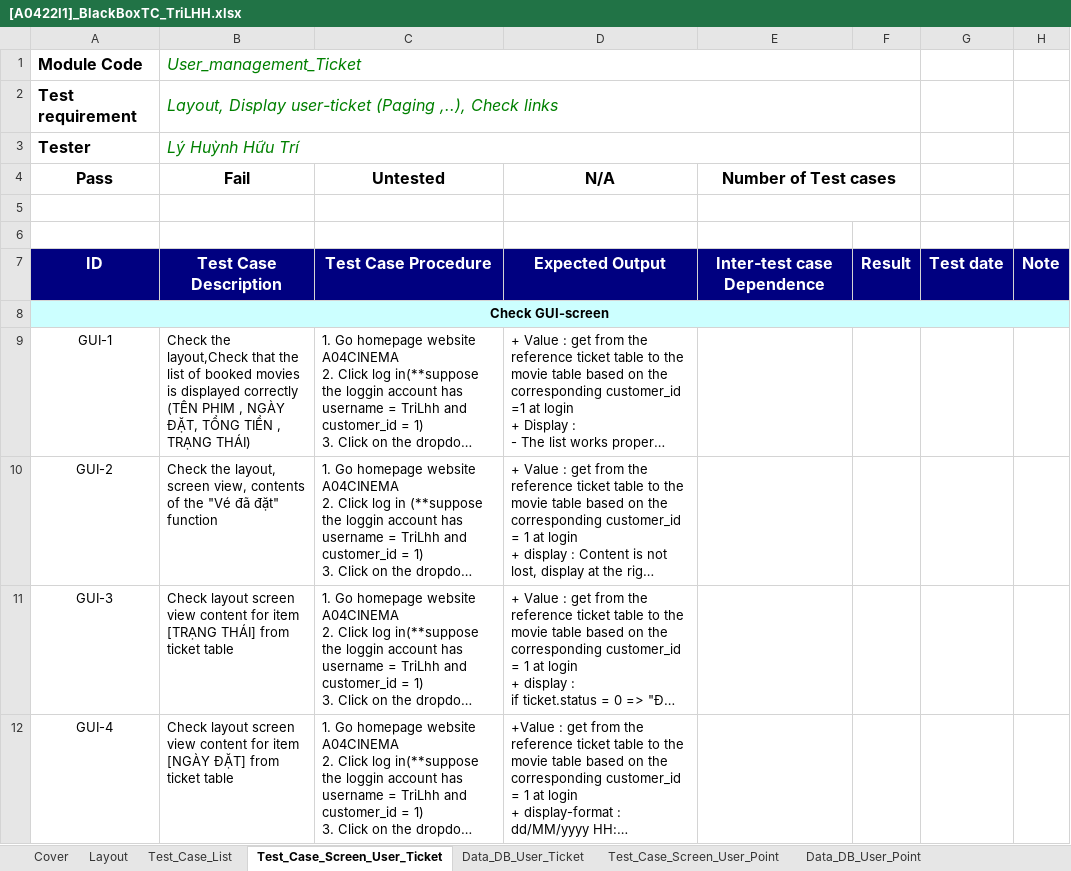
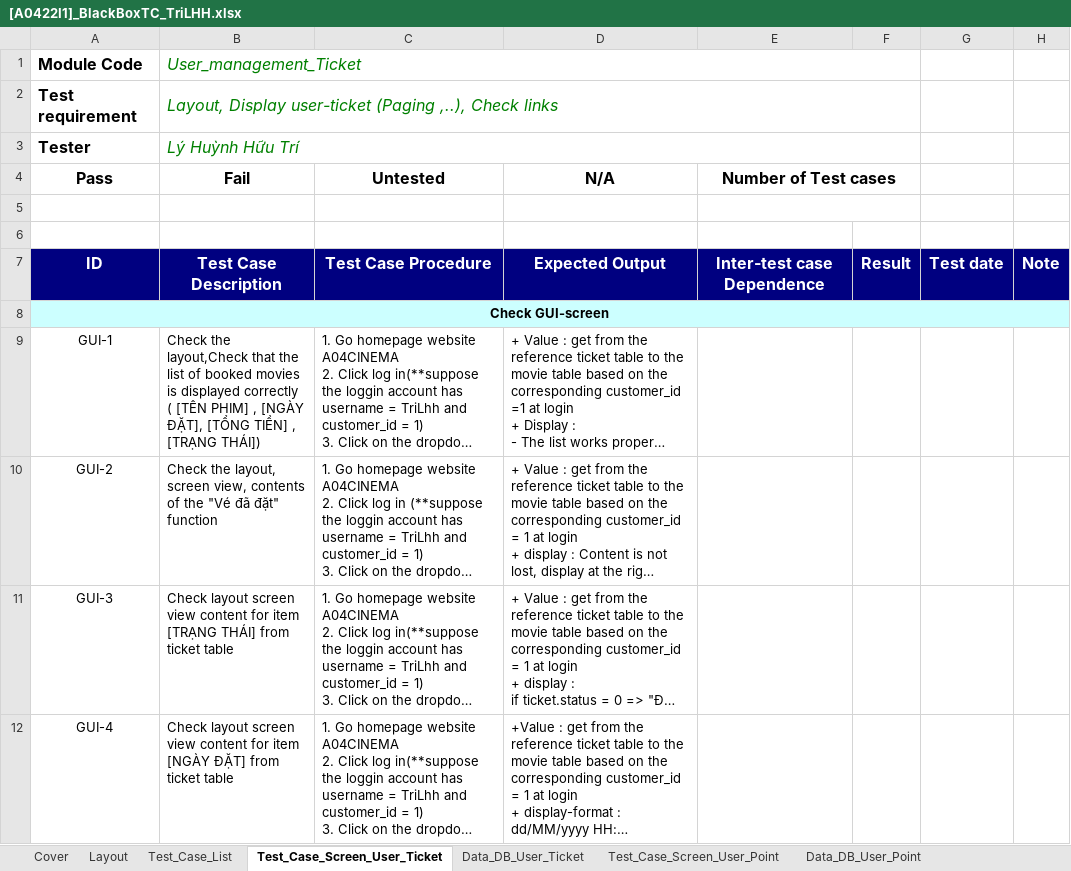
Before and after one commit to LHHT-DISCOVERY/Code-Gym-A0422I1-HuuTri, an Excel workbook: Module_6/[A0422I1]_BlackBoxTC_TriLHH/[A0422I1]_BlackBoxTC_TriLHH.xlsx, sheet Test_Case_Screen_User_Ticket, drawn as a sheet; only a part is shown; long unchanged cells end in …; values as stored, in another font and other column widths than the file's, no borders; ↵ is a line break in a cell; the diff names each change by its address in the sheet, - before the commit and + after, or states it on an @@ line.

```diff
--- a/Module_6/[A0422I1]_BlackBoxTC_TriLHH/[A0422I1]_BlackBoxTC_TriLHH.xlsx (sheet Test_Case_Screen_User_Ticket)
+++ b/Module_6/[A0422I1]_BlackBoxTC_TriLHH/[A0422I1]_BlackBoxTC_TriLHH.xlsx (sheet Test_Case_Screen_User_Ticket)
-B9 (Fail): …displayed correctly ↵ (TÊN PHIM , NGÀY ĐẶT, TỔNG TIỀN , TRẠNG THÁI)
+B9 (Fail): …displayed correctly ↵ ( [TÊN PHIM] , [NGÀY ĐẶT], [TỔNG TIỀN] , [TRẠNG THÁI])
```
Also changed, not shown: sheet Test_Case_Screen_User_Point, 1 other file.
